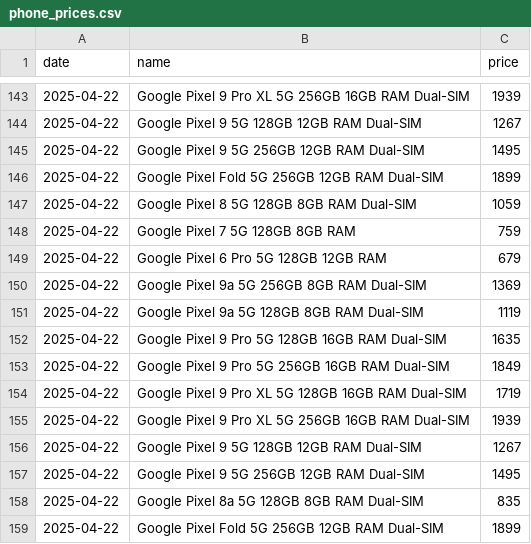
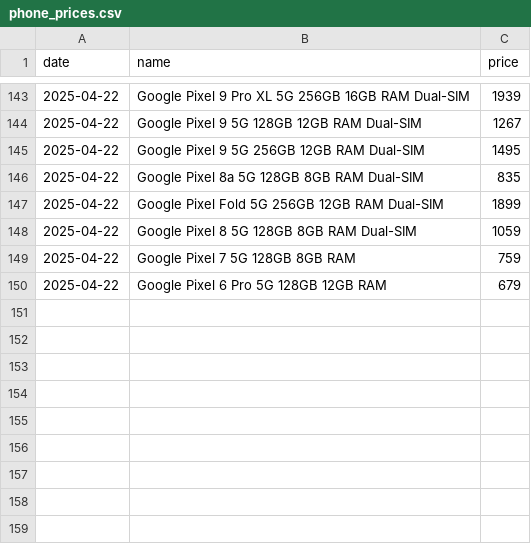
Before and after one commit to Yanislav-IV/pixel-prices, a CSV file: phone_prices.csv, drawn as a sheet; only a part is shown, gaps mark what is left out; the shorter side is filled out with more unchanged rows; the diff names each change by its address in the sheet, - before the commit and + after, or states it on an @@ line.

Commit message:
Update phone_prices.csv

```diff
--- a/phone_prices.csv
+++ b/phone_prices.csv
-row 146: 2025-04-22 | Google Pixel Fold 5G 256GB 12GB RAM Dual-SIM | 1899
-row 147: 2025-04-22 | Google Pixel 8 5G 128GB 8GB RAM Dual-SIM | 1059
-row 148: 2025-04-22 | Google Pixel 7 5G 128GB 8GB RAM | 759
-row 149: 2025-04-22 | Google Pixel 6 Pro 5G 128GB 12GB RAM | 679
-row 150: 2025-04-22 | Google Pixel 9a 5G 256GB 8GB RAM Dual-SIM | 1369
-row 151: 2025-04-22 | Google Pixel 9a 5G 128GB 8GB RAM Dual-SIM | 1119
-row 152: 2025-04-22 | Google Pixel 9 Pro 5G 128GB 16GB RAM Dual-SIM | 1635
-row 153: 2025-04-22 | Google Pixel 9 Pro 5G 256GB 16GB RAM Dual-SIM | 1849
-row 154: 2025-04-22 | Google Pixel 9 Pro XL 5G 128GB 16GB RAM Dual-SIM | 1719
-row 155: 2025-04-22 | Google Pixel 9 Pro XL 5G 256GB 16GB RAM Dual-SIM | 1939
-row 156: 2025-04-22 | Google Pixel 9 5G 128GB 12GB RAM Dual-SIM | 1267
-row 157: 2025-04-22 | Google Pixel 9 5G 256GB 12GB RAM Dual-SIM | 1495
```
